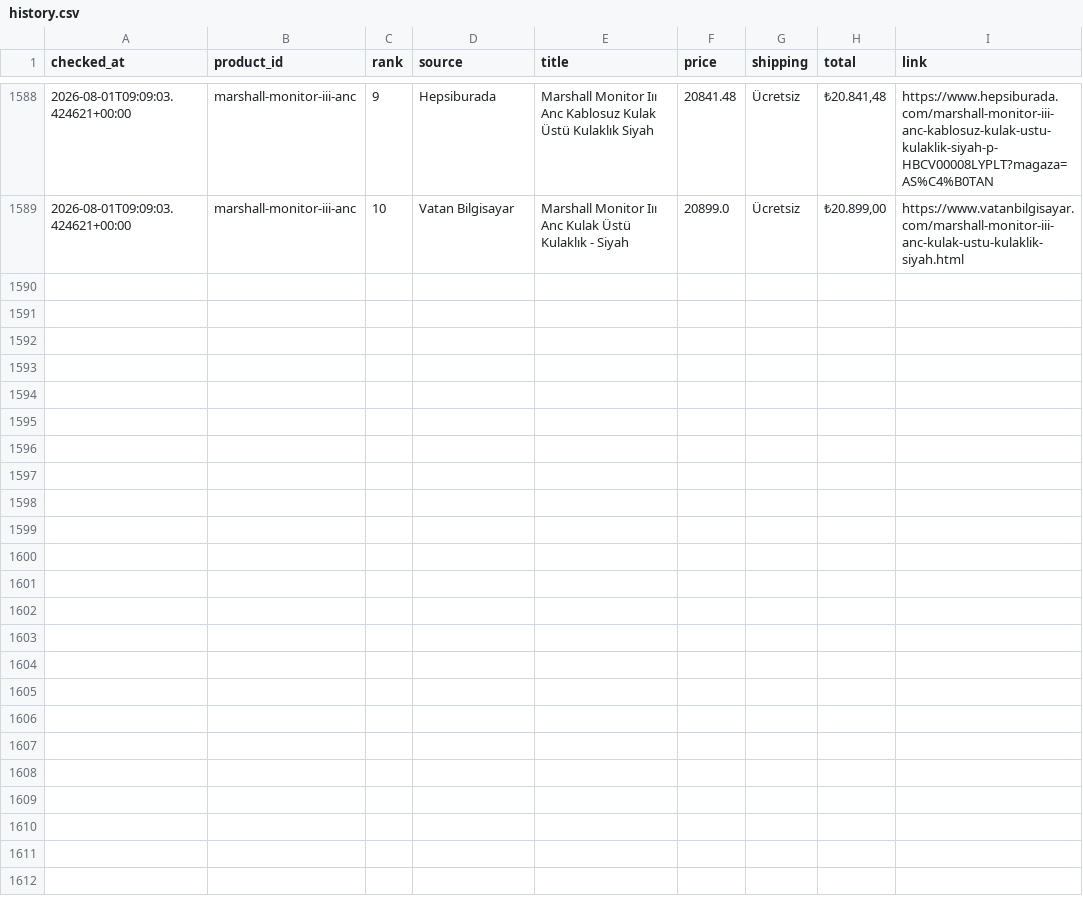
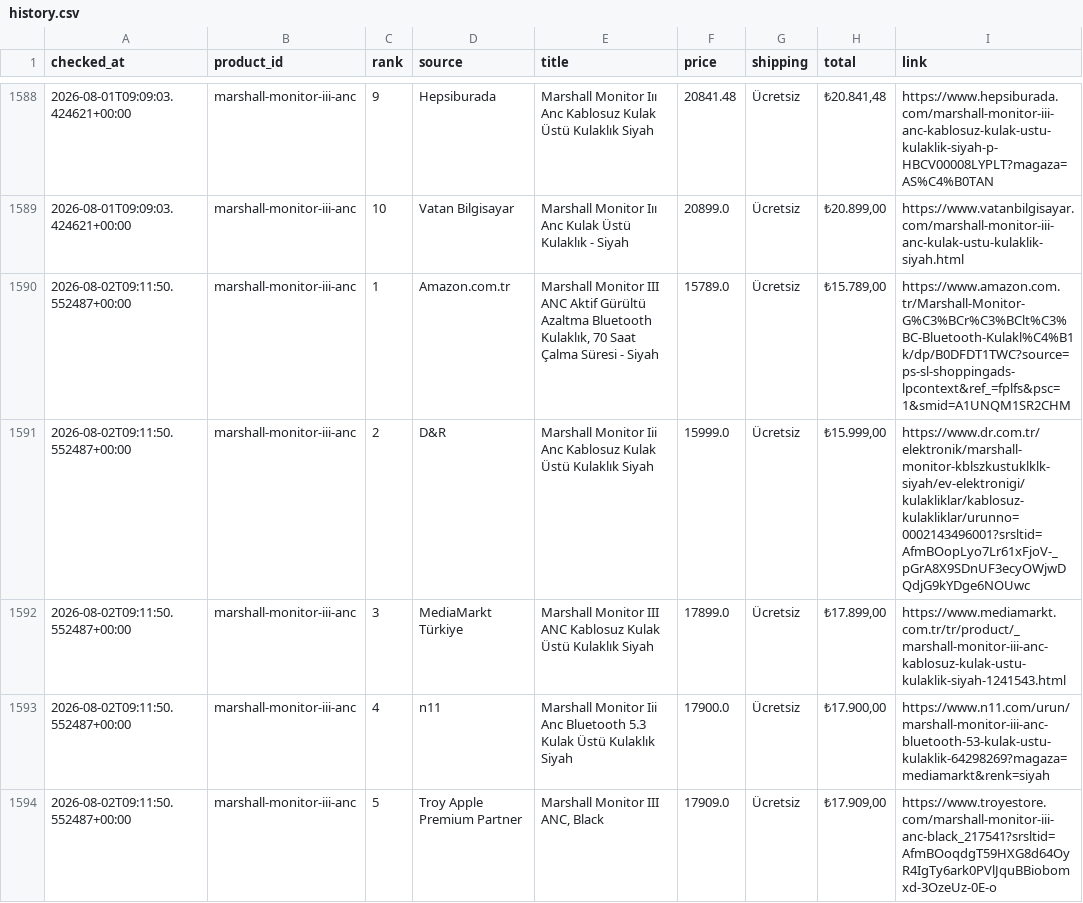
Before and after one commit to bozkurt1453-am/price-tracker, a CSV file: data/history.csv, drawn as a sheet; only a part is shown, gaps mark what is left out; the diff covers the shown part only.

Commit message:
Update price data

```diff
--- a/data/history.csv
+++ b/data/history.csv
@@ -1589 +1589,6 @@ checked_at,product_id,rank,source,title,price,shipping,total,link
 2026-08-01T09:09:03.424621+00:00,marshall-monitor-iii-anc,10,Vatan Bilgisayar,Marshall Monitor Iıı Anc Kulak Üstü Kulaklık - Siyah,20899.0,Ücretsiz,"₺20.899,00",https://www.vatanbilgisayar.com/marshall-monitor-iii-anc-kulak-ustu-kulaklik-siyah.html
+2026-08-02T09:11:50.552487+00:00,marshall-monitor-iii-anc,1,Amazon.com.tr,"Marshall Monitor III ANC Aktif Gürültü Azaltma Bluetooth Kulaklık, 70 Saat Çalma Süresi - Siyah",15789.0,Ücretsiz,"₺15.789,00",https://www.amazon.com.tr/Marshall-Monitor-G%C3%BCr%C3%BClt%C3%BC-Bluetooth-Kulakl%C4%B1k/dp/B0DFDT1TWC?source=ps-sl-shoppingads-lpcontext&ref_=fplfs&psc=1&smid=A1UNQM1SR2CHM
+2026-08-02T09:11:50.552487+00:00,marshall-monitor-iii-anc,2,D&R,Marshall Monitor Iii Anc Kablosuz Kulak Üstü Kulaklık Siyah,15999.0,Ücretsiz,"₺15.999,00",https://www.dr.com.tr/elektronik/marshall-monitor-kblszkustuklklk-siyah/ev-elektronigi/kulakliklar/kablosuz-kulakliklar/urunno=0002143496001?srsltid=AfmBOopLyo7Lr61xFjoV-_pGrA8X9SDnUF3ecyOWjwDQdjG9kYDge6NOUwc
+2026-08-02T09:11:50.552487+00:00,marshall-monitor-iii-anc,3,MediaMarkt Türkiye,Marshall Monitor III ANC Kablosuz Kulak Üstü Kulaklık Siyah,17899.0,Ücretsiz,"₺17.899,00",https://www.mediamarkt.com.tr/tr/product/_marshall-monitor-iii-anc-kablosuz-kulak-ustu-kulaklik-siyah-1241543.html
+2026-08-02T09:11:50.552487+00:00,marshall-monitor-iii-anc,4,n11,Marshall Monitor Iii Anc Bluetooth 5.3 Kulak Üstü Kulaklık Siyah,17900.0,Ücretsiz,"₺17.900,00",https://www.n11.com/urun/marshall-monitor-iii-anc-bluetooth-53-kulak-ustu-kulaklik-64298269?magaza=mediamarkt&renk=siyah
+2026-08-02T09:11:50.552487+00:00,marshall-monitor-iii-anc,5,Troy Apple Premium Partner,"Marshall Monitor III ANC, Black",17909.0,Ücretsiz,"₺17.909,00",https://www.troyestore.com/marshall-monitor-iii-anc-black_217541?srsltid=AfmBOoqdgT59HXG8d64OyR4IgTy6ark0PVlJquBBiobomxd-3OzeUz-0E-o
```
Also changed, not shown: 5 added rows elsewhere in this file, 1 other file.
